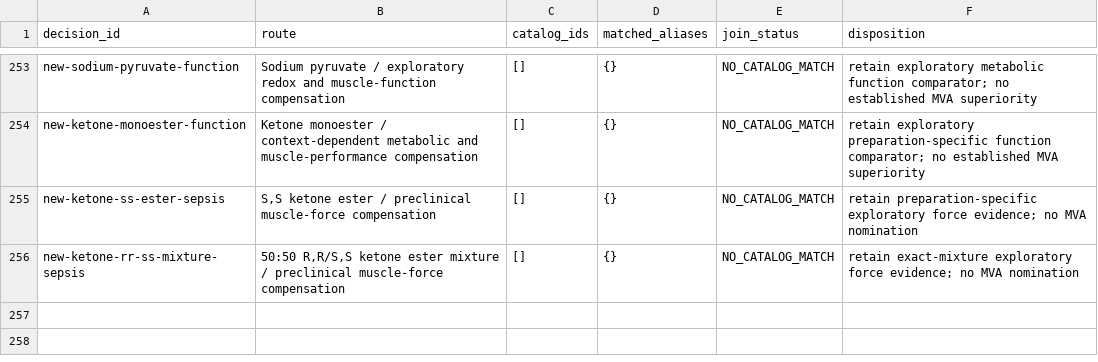
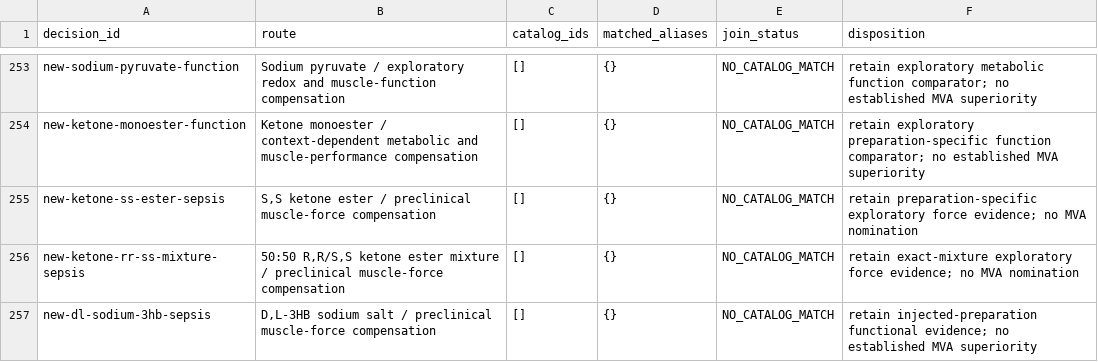
Before and after one commit to EternaPeptix/mva-hackathon, a TSV file: workflow/track2-drug-census/decision-alias-joins.tsv, drawn as a sheet; only a part is shown, gaps mark what is left out.

Commit message:
Qualify sodium D,L-3HB muscle-force evidence

```diff
--- a/workflow/track2-drug-census/decision-alias-joins.tsv
+++ b/workflow/track2-drug-census/decision-alias-joins.tsv
@@ -256 +256,2 @@ new-ketone-ss-ester-sepsis	S,S ketone ester / preclinical muscle-force compensat
 new-ketone-rr-ss-mixture-sepsis	50:50 R,R/S,S ketone ester mixture / preclinical muscle-force compensation	[]	{}	NO_CATALOG_MATCH	retain exact-mixture exploratory force evidence; no MVA nomination
+new-dl-sodium-3hb-sepsis	D,L-3HB sodium salt / preclinical muscle-force compensation	[]	{}	NO_CATALOG_MATCH	retain injected-preparation functional evidence; no established MVA superiority
```
Also changed, not shown: 25 other files.
